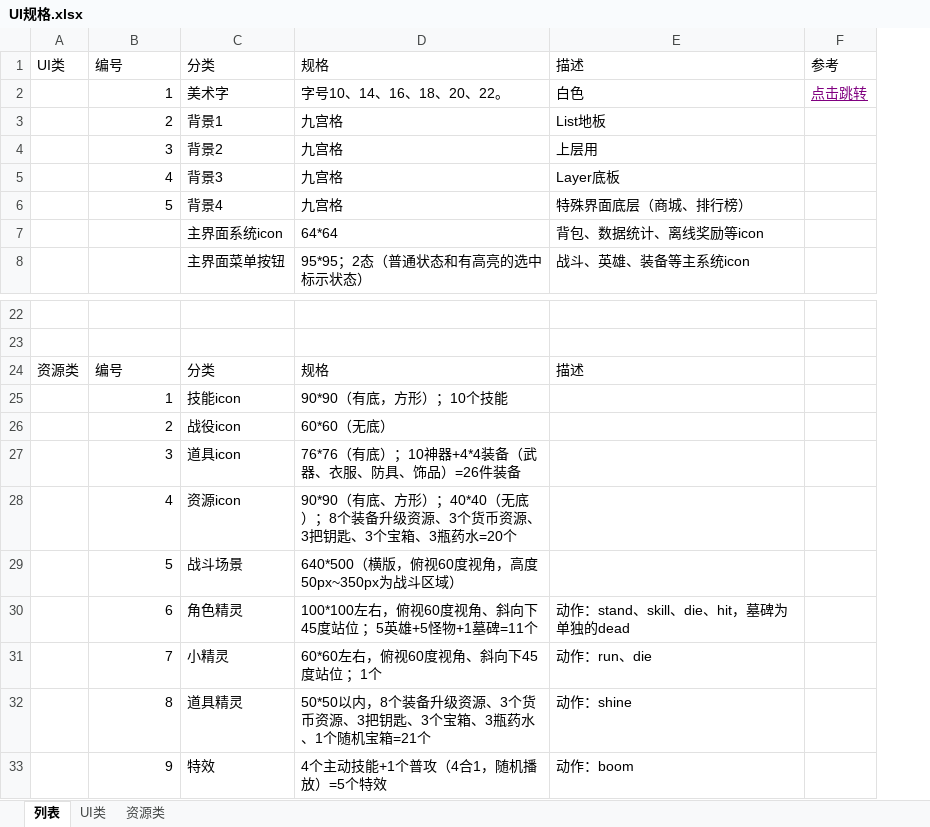
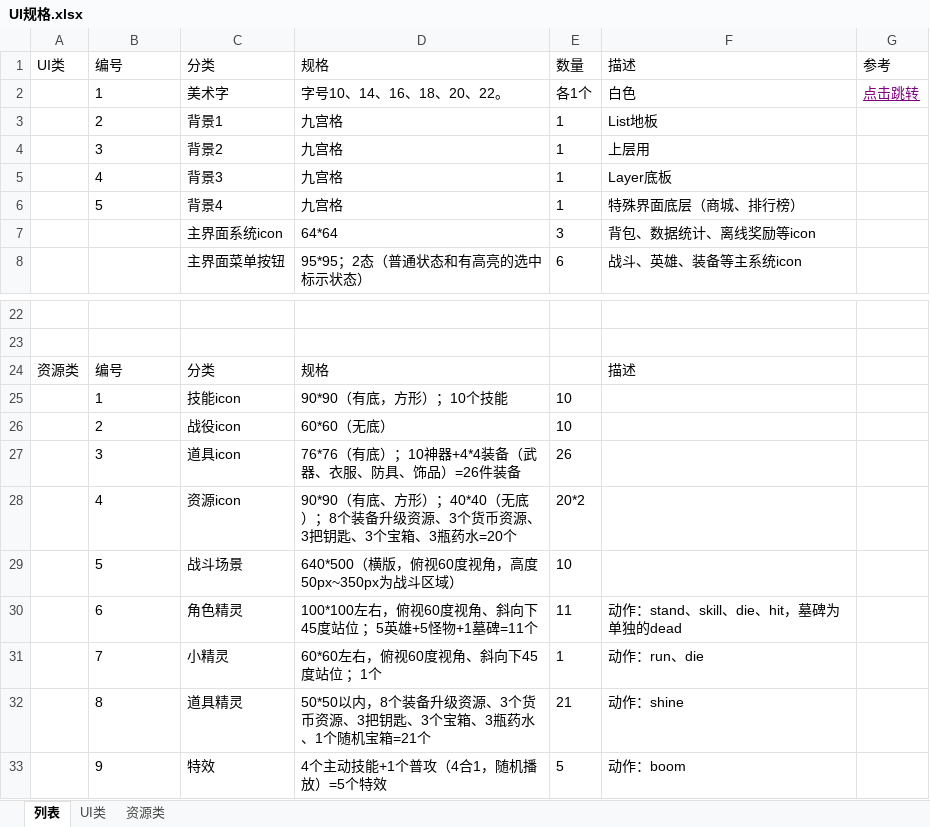
Before and after one commit to sgtcloud/sgtcloud-ossgame-project-zero, an Excel workbook: doc/UI规格与需求/UI规格.xlsx, sheet 列表, drawn as a sheet; only a part is shown, gaps mark what is left out; values as stored, in another font and other column widths than the file's, no borders; the diff names each change by its address in the sheet, - before the commit and + after, or states it on an @@ line.

```diff
--- a/doc/UI规格与需求/UI规格.xlsx (sheet 列表)
+++ b/doc/UI规格与需求/UI规格.xlsx (sheet 列表)
+column E, rows 1-8: 数量 | 各1个 | 1 | 1 | 1 | 1 | 3 | 6; rows 25-33: 10 | 10 | 26 | 20*2 | 10 | 11 | 1 | 21 | 5
-B2:B6 alignment: right
+B2:B6 alignment: left
-B25:B33 alignment: right
+B25:B33 alignment: left
```
Also changed, not shown: doc/版本问题/Beta版本计划.xlsx.
